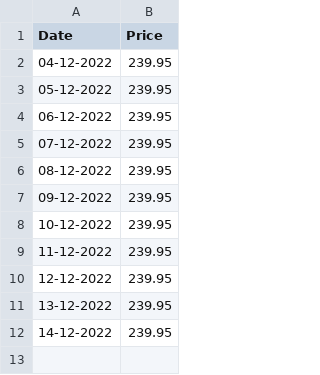
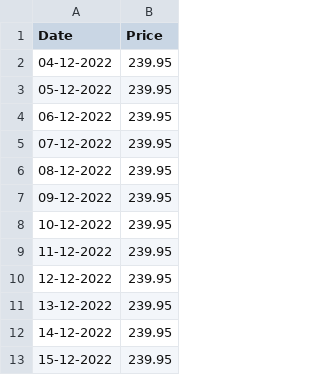
Before and after one commit to malhas/price-tracker, a CSV file: items/cadeira-cybex.csv, drawn as a sheet.

```diff
--- a/items/cadeira-cybex.csv
+++ b/items/cadeira-cybex.csv
@@ -12 +12,2 @@ Date,Price
 14-12-2022,239.95
+15-12-2022,239.95
```
Also changed, not shown: 5 other files.
